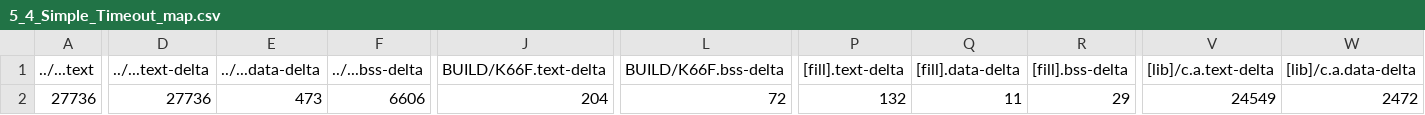
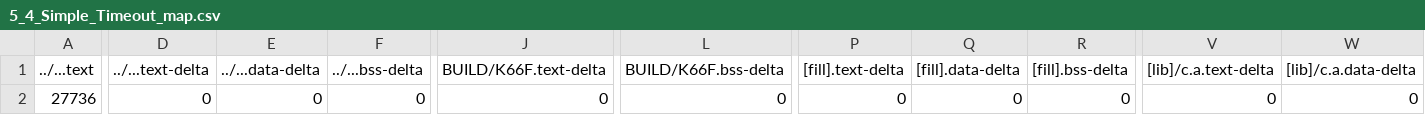
Before and after one commit to leetoby1215/mbed05, a CSV file: 5_4_Simple_Timeout/BUILD/K66F/GCC_ARM/5_4_Simple_Timeout_map.csv, drawn as a sheet; only a part is shown, gaps mark what is left out; the diff covers the shown part only; the diff names each change by its address in the sheet, - before the commit and + after, or states it on an @@ line.

```diff
--- a/5_4_Simple_Timeout/BUILD/K66F/GCC_ARM/5_4_Simple_Timeout_map.csv
+++ b/5_4_Simple_Timeout/BUILD/K66F/GCC_ARM/5_4_Simple_Timeout_map.csv
-D2 (../...text-delta): 27736
+D2 (../...text-delta): 0
-E2 (../...data-delta): 473
+E2 (../...data-delta): 0
-F2 (../...bss-delta): 6606
+F2 (../...bss-delta): 0
-J2 (BUILD/K66F.text-delta): 204
+J2 (BUILD/K66F.text-delta): 0
-L2 (BUILD/K66F.bss-delta): 72
+L2 (BUILD/K66F.bss-delta): 0
-P2 ([fill].text-delta): 132
+P2 ([fill].text-delta): 0
-Q2 ([fill].data-delta): 11
+Q2 ([fill].data-delta): 0
-R2 ([fill].bss-delta): 29
+R2 ([fill].bss-delta): 0
-V2 ([lib]/c.a.text-delta): 24549
+V2 ([lib]/c.a.text-delta): 0
-W2 ([lib]/c.a.data-delta): 2472
+W2 ([lib]/c.a.data-delta): 0
```
Also changed, not shown: 6 edited cells elsewhere in this file, 5_10_Multi_Thread_EventQueue/BUILD/K66F/GCC_ARM/5_10_Multi_Thread_EventQueue_map.csv, 5_7_Multi_Thread/BUILD/K66F/GCC_ARM/5_7_Multi_Thread_map.csv, 45 other files.
